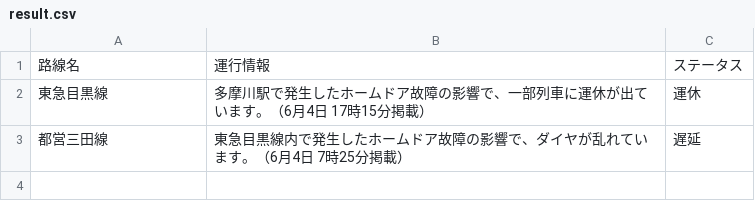
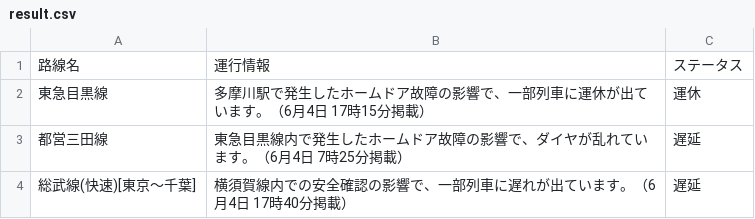
Before and after one commit to TakaoSenrioka/TrainViewHazama, a CSV file: public/result.csv, drawn as a sheet; the diff names each change by its address in the sheet, - before the commit and + after, or states it on an @@ line.

Commit message:
Auto update CSV files

```diff
--- a/public/result.csv
+++ b/public/result.csv
+row 4: 総武線(快速)[東京〜千葉] | 横須賀線内での安全確認の影響で、一部列車に遅れが出ています。（6月4日 17時40分掲載） | 遅延
```
